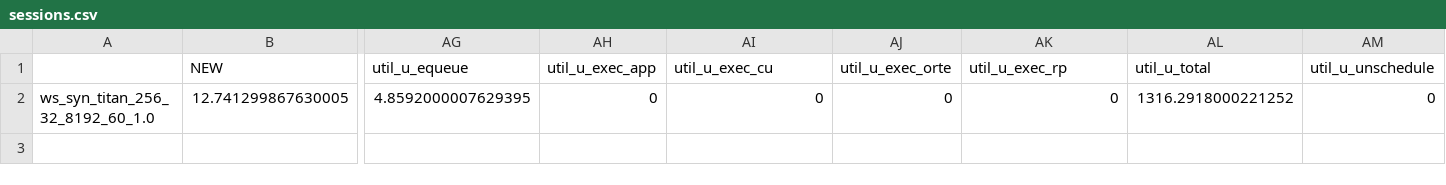
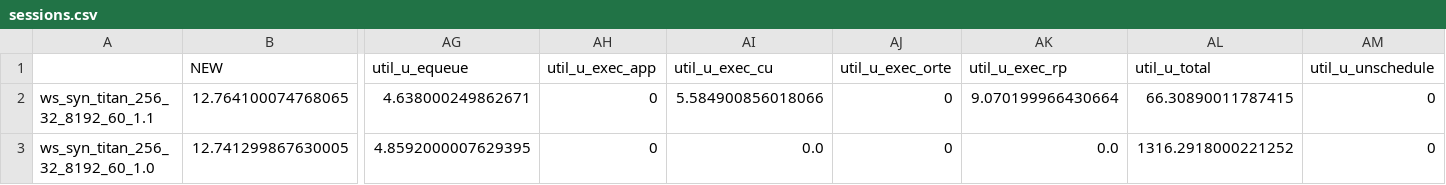
Before and after one commit to radical-experiments/rp.paper, a CSV file: analysis/data/scheduler/sessions.csv, drawn as a sheet; only a part is shown, gaps mark what is left out; addresses are those after the commit; rows hold the shown columns only; the diff names each change by its address in the sheet, - before the commit and + after, or states it on an @@ line.

Commit message:
Plot 256/8192 run with hombre scheduler

```diff
--- a/analysis/data/scheduler/sessions.csv
+++ b/analysis/data/scheduler/sessions.csv
+row 2: ws_syn_titan_256_32_8192_60_1.1 | 12.764100074768065 | 4.638000249862671 | 0 | 5.584900856018066 | 0 | 9.070199966430664 | 66.30890011787415 | 0
-AI3 (util_u_exec_cu): 0
+AI3 (util_u_exec_cu): 0.0
-AK3 (util_u_exec_rp): 0
+AK3 (util_u_exec_rp): 0.0
```
Also changed, not shown: analysis/data/scheduler/pilots.csv, 3 other files.
